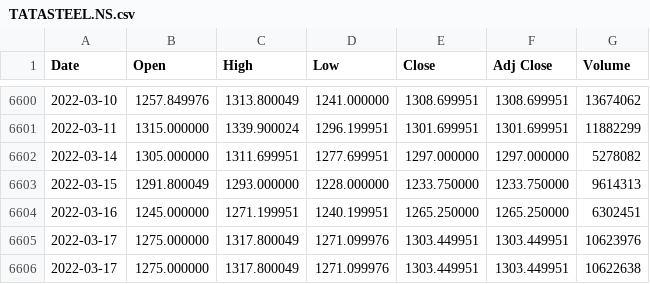
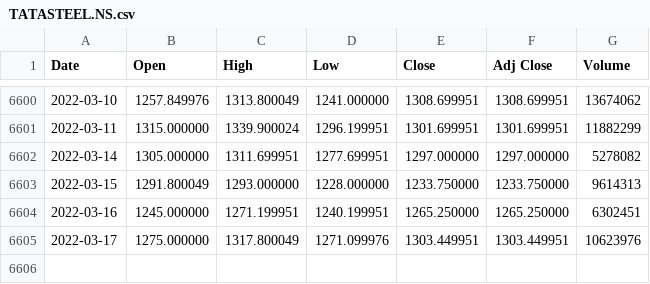
Before and after one commit to the-horseman/Stock-Price-Predictor, a CSV file: Data/TATASTEEL/TATASTEEL.NS.csv, drawn as a sheet; only a part is shown, gaps mark what is left out.

Commit message:
Simplified the Data

```diff
--- a/Data/TATASTEEL/TATASTEEL.NS.csv
+++ b/Data/TATASTEEL/TATASTEEL.NS.csv
@@ -6605,2 +6605 @@ Date,Open,High,Low,Close,Adj Close,Volume
 2022-03-17,1275.000000,1317.800049,1271.099976,1303.449951,1303.449951,10623976
-2022-03-17,1275.000000,1317.800049,1271.099976,1303.449951,1303.449951,10622638
```
Also changed, not shown: Data/BALKRISIND/BALKRISIND.NS.csv, Data/HDFCBANK/HDFCBANK.NS.csv, 16 other files.
